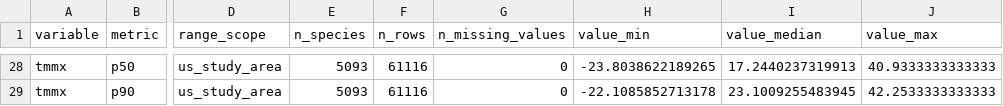
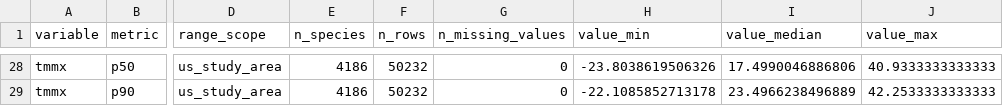
Before and after one commit to rellimylime/forest-data-compilation, a CSV file: 06_species_niches/qa/outputs/species_range_climate_summary_us_study_area.csv, drawn as a sheet; only a part is shown, gaps mark what is left out; the diff covers the shown part only; the diff names each change by its address in the sheet, - before the commit and + after, or states it on an @@ line.

```diff
--- a/06_species_niches/qa/outputs/species_range_climate_summary_us_study_area.csv
+++ b/06_species_niches/qa/outputs/species_range_climate_summary_us_study_area.csv
-E28:E29 (n_species): 5093
+E28:E29 (n_species): 4186
-F28:F29 (n_rows): 61116
+F28:F29 (n_rows): 50232
-H28 (value_min): -23.8038622189265
+H28 (value_min): -23.8038619506326
-I28 (value_median): 17.2440237319913
+I28 (value_median): 17.4990046886806
-I29 (value_median): 23.1009255483945
+I29 (value_median): 23.4966238496889
```
Also changed, not shown: 81 edited cells elsewhere in this file, 06_species_niches/qa/outputs/bien_range_availability_by_layer.csv, 06_species_niches/qa/outputs/species_climate_niches_summary_us_study_area.csv, 19 other files.
